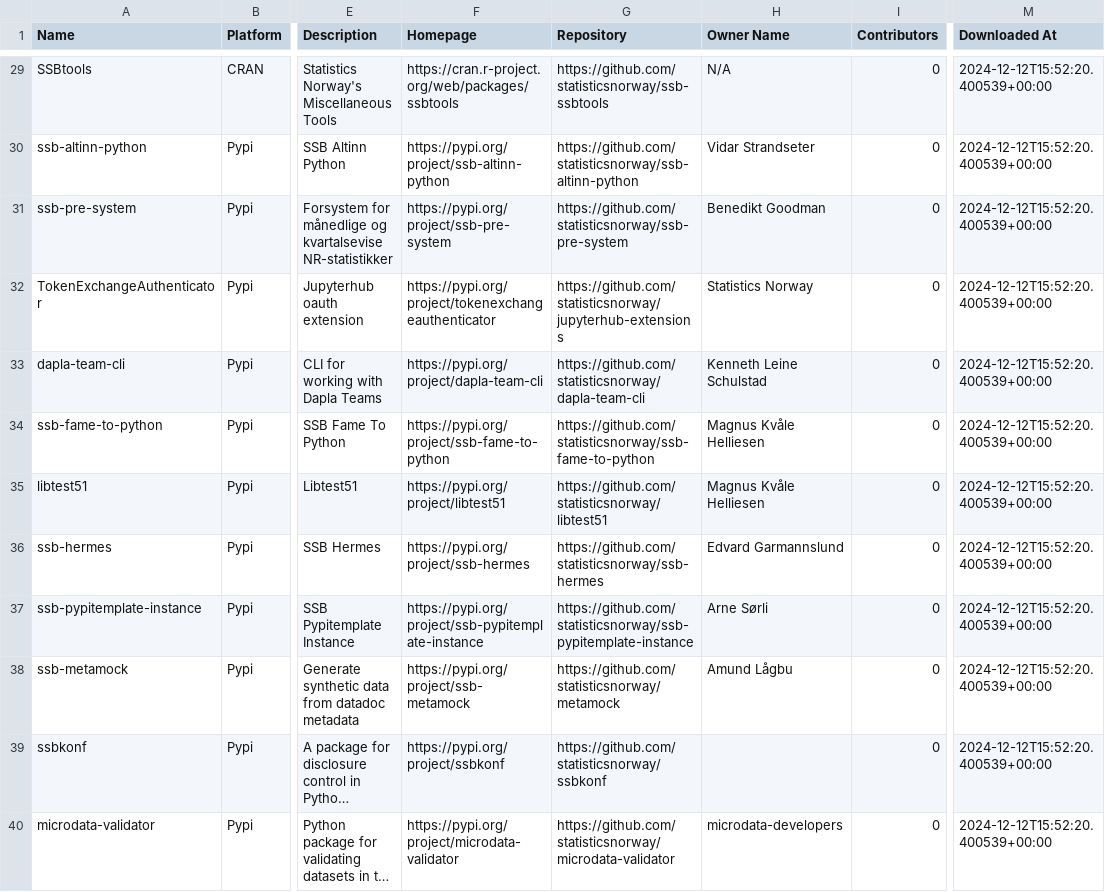
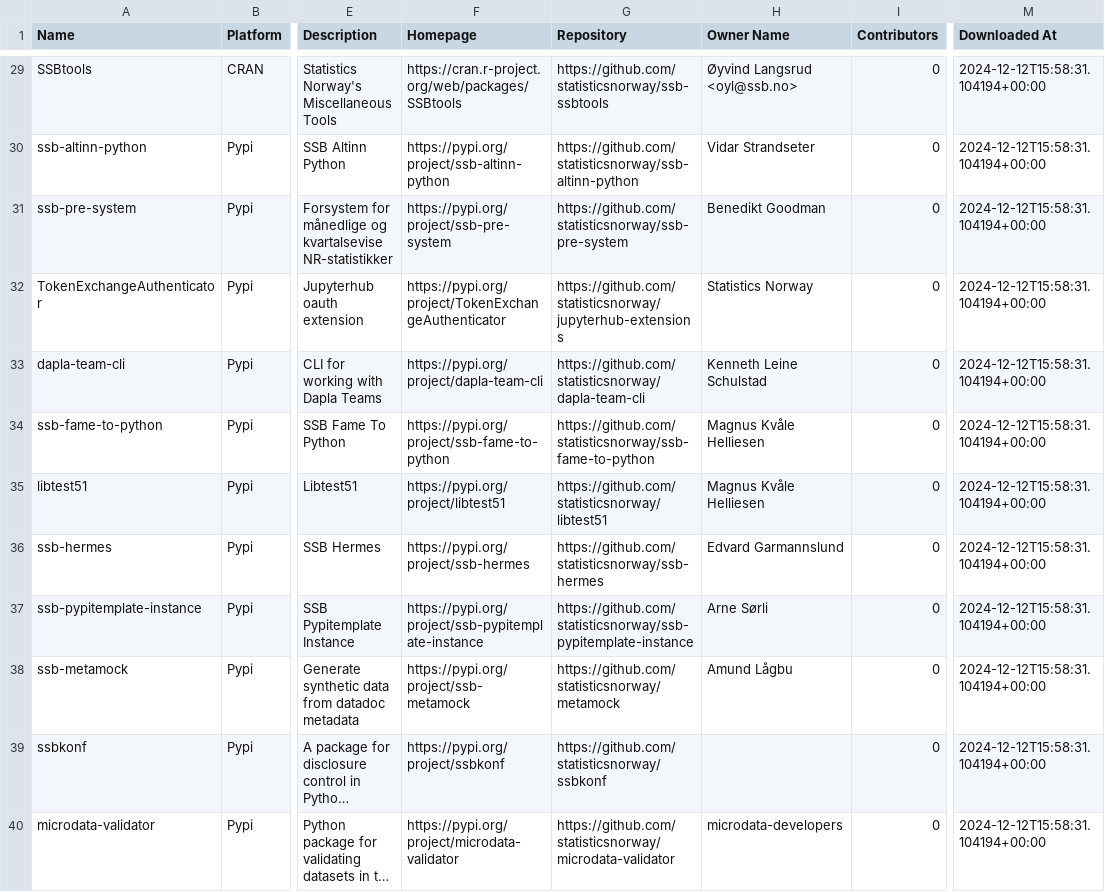
Before and after one commit to trygu/ssb-pypi-statistics, a CSV file: results.csv, drawn as a sheet; only a part is shown, gaps mark what is left out; long unchanged cells end in …; the diff covers the shown part only; the diff names each change by its address in the sheet, - before the commit and + after, or states it on an @@ line.

```diff
--- a/results.csv
+++ b/results.csv
-F29 (Homepage): https://cran.r-project.org/web/packages/ssbtools
+F29 (Homepage): https://cran.r-project.org/web/packages/SSBtools
-H29 (Owner Name): N/A
+H29 (Owner Name): Øyvind Langsrud <oyl@ssb.no>
-M29:M40 (Downloaded At): 2024-12-12T15:52:20.400539+00:00
+M29:M40 (Downloaded At): 2024-12-12T15:58:31.104194+00:00
-F32 (Homepage): https://pypi.org/project/tokenexchangeauthenticator
+F32 (Homepage): https://pypi.org/project/TokenExchangeAuthenticator
```
Also changed, not shown: 57 edited cells elsewhere in this file, 2 other files.
